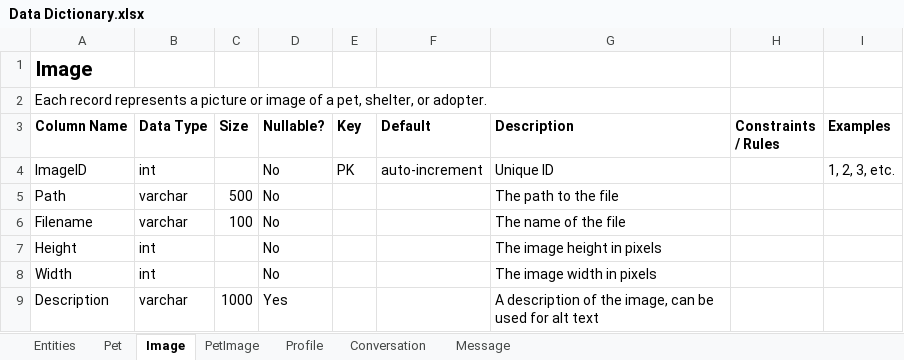
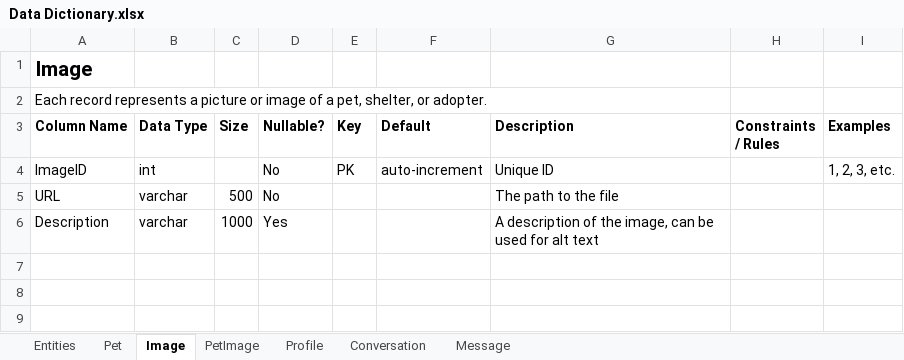
Before and after one commit to kthomascsp/pet-adoption-platform, an Excel workbook: Data Dictionary.xlsx, sheet Image, drawn as a sheet; values as stored, in another font and other column widths than the file's, no borders; table styles not drawn; the diff names each change by its address in the sheet, - before the commit and + after, or states it on an @@ line.

```diff
--- a/Data Dictionary.xlsx (sheet Image)
+++ b/Data Dictionary.xlsx (sheet Image)
-A5 (Column Name): Path
+A5 (Column Name): URL
-row 6: Filename | varchar | 100 | No |  |  | The name of the file
-row 7: Height | int |  | No |  |  | The image height in pixels
-row 8: Width | int |  | No |  |  | The image width in pixels
```
Also changed, not shown: sheet PetImage, sheet Profile, 5 other files.
